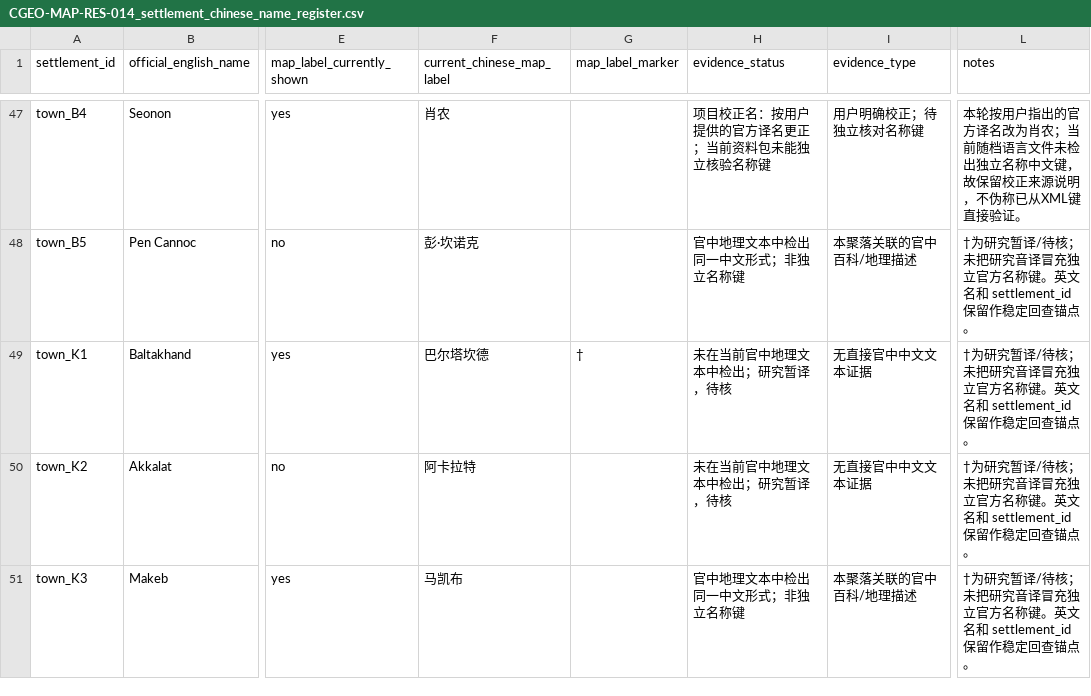
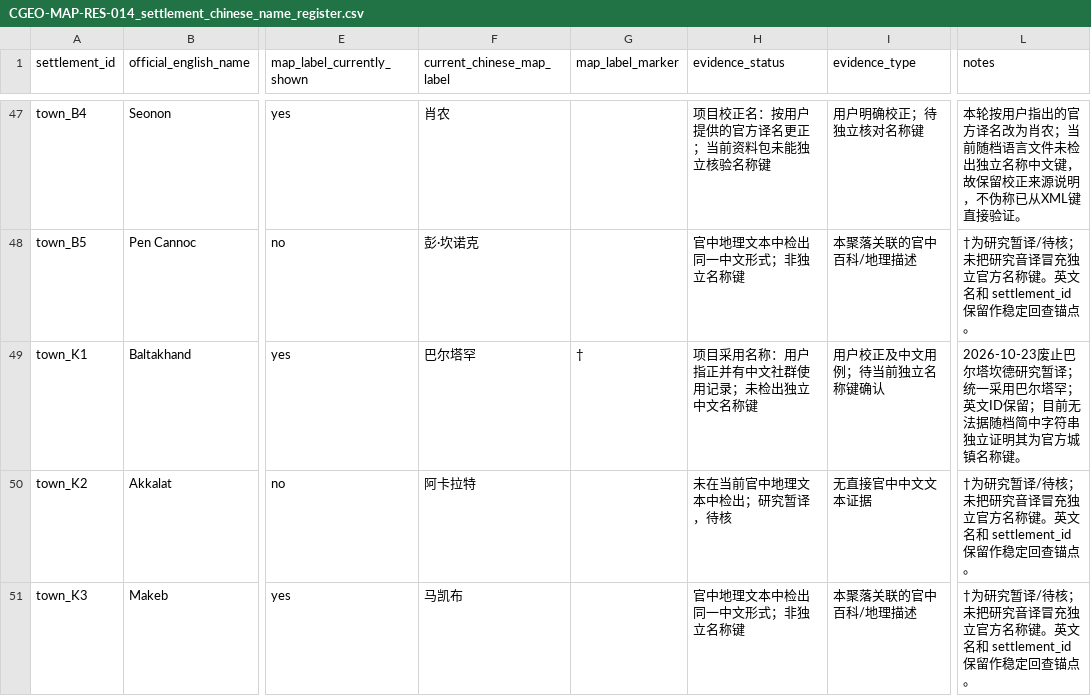
Before and after one commit to Nobody-zz/awake-calradia-research-atlas, a CSV file: research/geo/90/EVD/CGEO-MAP-RES-014_settlement_chinese_name_register.csv, drawn as a sheet; only a part is shown, gaps mark what is left out; the diff names each change by its address in the sheet, - before the commit and + after, or states it on an @@ line.

Commit message:
Correct Baltakhand Chinese name to project standard while preserving evidence classification

```diff
--- a/research/geo/90/EVD/CGEO-MAP-RES-014_settlement_chinese_name_register.csv
+++ b/research/geo/90/EVD/CGEO-MAP-RES-014_settlement_chinese_name_register.csv
-F49 (current_chinese_map_label): 巴尔塔坎德
+F49 (current_chinese_map_label): 巴尔塔罕
-H49 (evidence_status): 未在当前官中地理文本中检出；研究暂译，待核
+H49 (evidence_status): 项目采用名称：用户指正并有中文社群使用记录；未检出独立中文名称键
-I49 (evidence_type): 无直接官中中文文本证据
+I49 (evidence_type): 用户校正及中文用例；待当前独立名称键确认
-L49 (notes): †为研究暂译/待核；未把研究音译冒充独立官方名称键。英文名和 settlement_id 保留作稳定回查锚点。
+L49 (notes): 2026-10-23废止巴尔塔坎德研究暂译；统一采用巴尔塔罕；英文ID保留；目前无法据随档简中字符串独立证明其为官方城镇名称键。
```
